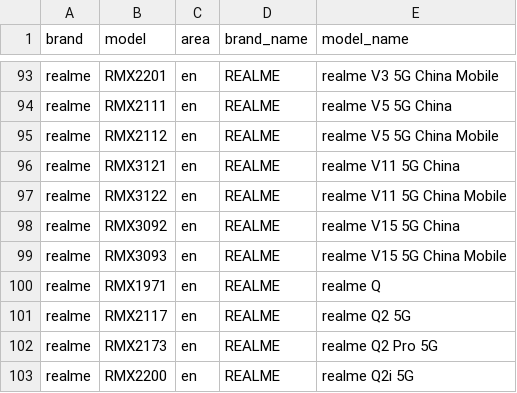
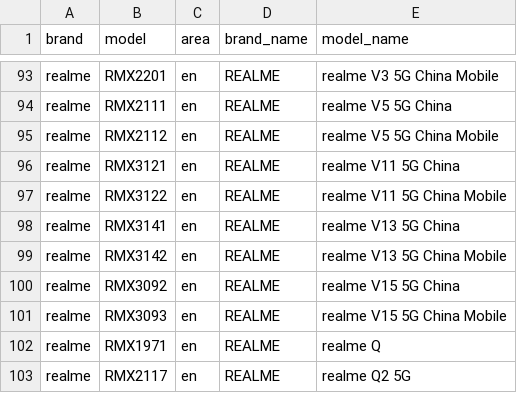
Before and after one commit to jantacy/mobilemodels, a CSV file: brand_model.csv, drawn as a sheet; only a part is shown, gaps mark what is left out; the shorter side is filled out with more unchanged rows; the diff covers the shown part only.

```diff
--- a/brand_model.csv
+++ b/brand_model.csv
@@ -97,2 +97,4 @@ realme,RMX3121,en,REALME, realme V11 5G China
 realme,RMX3122,en,REALME, realme V11 5G China Mobile
+realme,RMX3141,en,REALME, realme V13 5G China
+realme,RMX3142,en,REALME, realme V13 5G China Mobile
 realme,RMX3092,en,REALME, realme V15 5G China
```
Also changed, not shown: 2 added rows and 23 edited cells elsewhere in this file.
